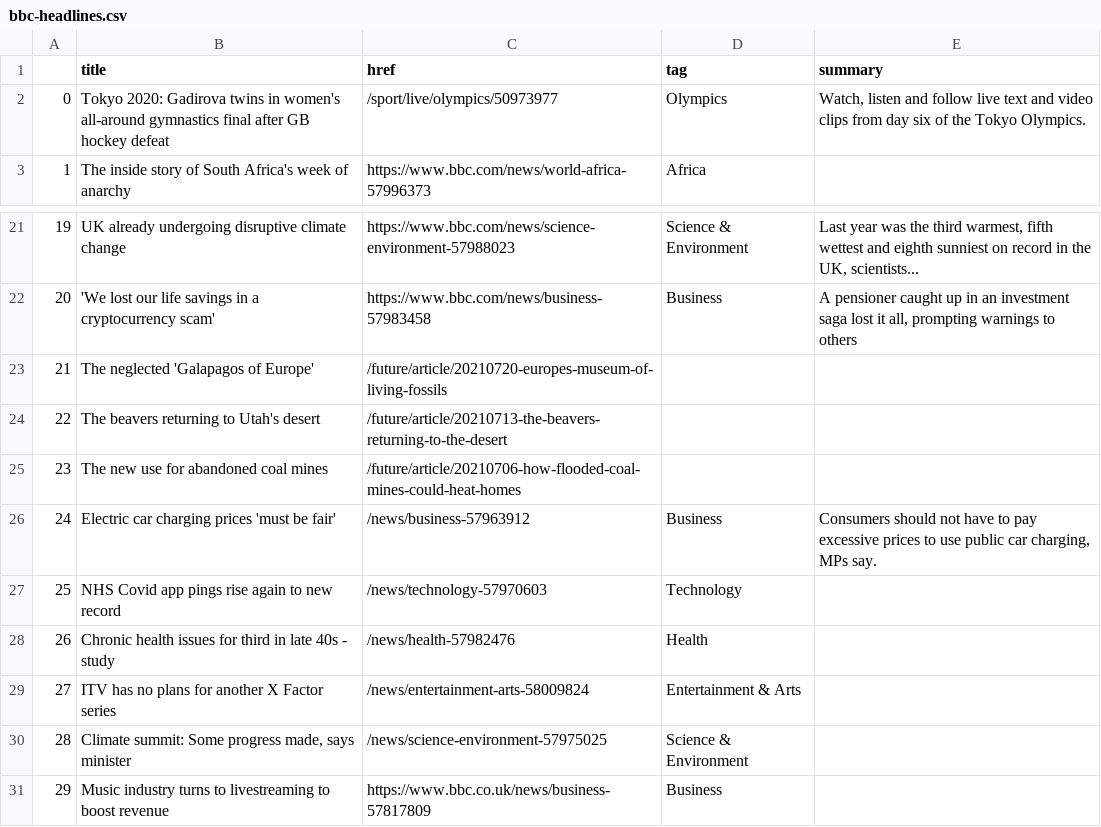
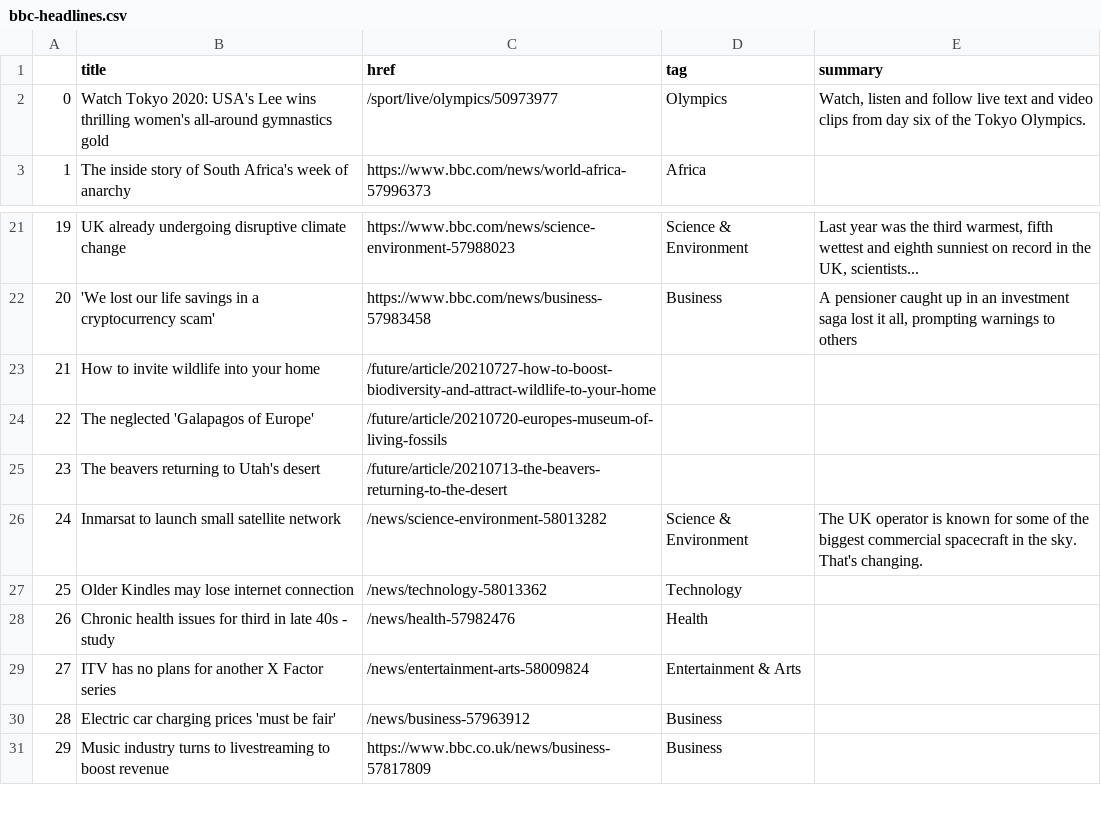
Before and after one commit to jjs021/auto_scraper, a CSV file: bbc-headlines.csv, drawn as a sheet; only a part is shown, gaps mark what is left out.

```diff
--- a/bbc-headlines.csv
+++ b/bbc-headlines.csv
@@ -1,3 +1,3 @@
 ,title,href,tag,summary
-0,Tokyo 2020: Gadirova twins in women's all-around gymnastics final after GB hockey defeat,/sport/live/olympics/50973977,Olympics,"Watch, listen and follow live text and video clips from day six of the Tokyo Olympics."
+0,Watch Tokyo 2020: USA's Lee wins thrilling women's all-around gymnastics gold,/sport/live/olympics/50973977,Olympics,"Watch, listen and follow live text and video clips from day six of the Tokyo Olympics."
 1,The inside story of South Africa's week of anarchy,https://www.bbc.com/news/world-africa-57996373,Africa,
@@ -22,10 +22,10 @@
 20,'We lost our life savings in a cryptocurrency scam',https://www.bbc.com/news/business-57983458,Business,"A pensioner caught up in an investment saga lost it all, prompting warnings to others"
-21,The neglected 'Galapagos of Europe',/future/article/20210720-europes-museum-of-living-fossils,,
-22,The beavers returning to Utah's desert,/future/article/20210713-the-beavers-returning-to-the-desert,,
-23,The new use for abandoned coal mines,/future/article/20210706-how-flooded-coal-mines-could-heat-homes,,
-24,Electric car charging prices 'must be fair',/news/business-57963912,Business,"Consumers should not have to pay excessive prices to use public car charging, MPs say."
-25,NHS Covid app pings rise again to new record,/news/technology-57970603,Technology,
+21,How to invite wildlife into your home,/future/article/20210727-how-to-boost-biodiversity-and-attract-wildlife-to-your-home,,
+22,The neglected 'Galapagos of Europe',/future/article/20210720-europes-museum-of-living-fossils,,
+23,The beavers returning to Utah's desert,/future/article/20210713-the-beavers-returning-to-the-desert,,
+24,Inmarsat to launch small satellite network,/news/science-environment-58013282,Science & Environment,The UK operator is known for some of the biggest commercial spacecraft in the sky. That's changing.
+25,Older Kindles may lose internet connection,/news/technology-58013362,Technology,
 26,Chronic health issues for third in late 40s - study,/news/health-57982476,Health,
 27,ITV has no plans for another X Factor series,/news/entertainment-arts-58009824,Entertainment & Arts,
-28,"Climate summit: Some progress made, says minister",/news/science-environment-57975025,Science & Environment,
+28,Electric car charging prices 'must be fair',/news/business-57963912,Business,
 29,Music industry turns to livestreaming to boost revenue,https://www.bbc.co.uk/news/business-57817809,Business,
```
